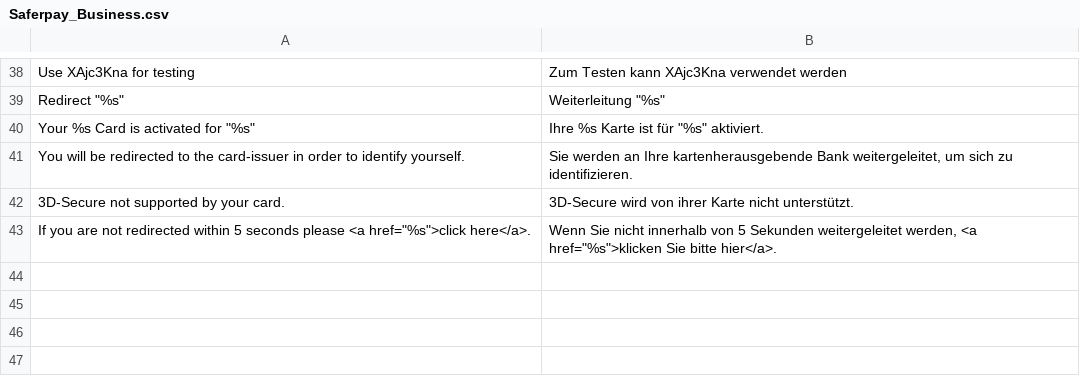
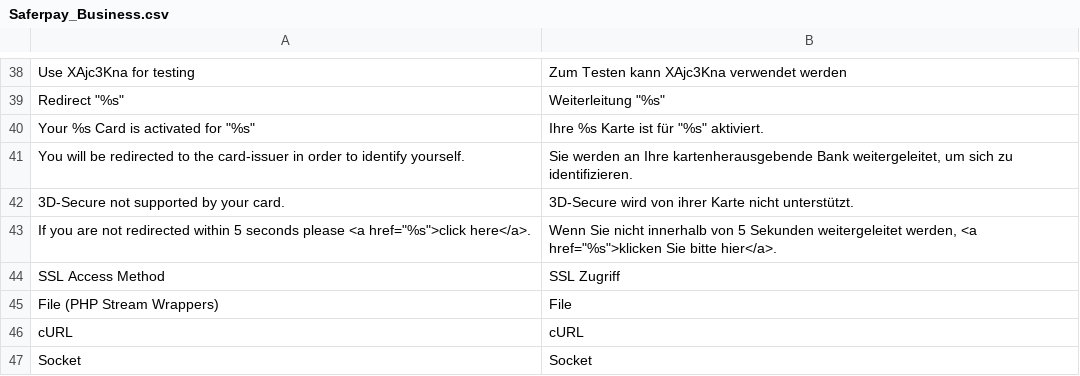
Before and after one commit to openstream/SaferpayBusiness, a CSV file: app/locale/de_DE/Saferpay_Business.csv, drawn as a sheet; only a part is shown, gaps mark what is left out; the diff names each change by its address in the sheet, - before the commit and + after, or states it on an @@ line.

```diff
--- a/app/locale/de_DE/Saferpay_Business.csv
+++ b/app/locale/de_DE/Saferpay_Business.csv
+row 44: SSL Access Method | SSL Zugriff
+row 45: File (PHP Stream Wrappers) | File
+row 46: cURL | cURL
+row 47: Socket | Socket
```
Also changed, not shown: 4 other files.
